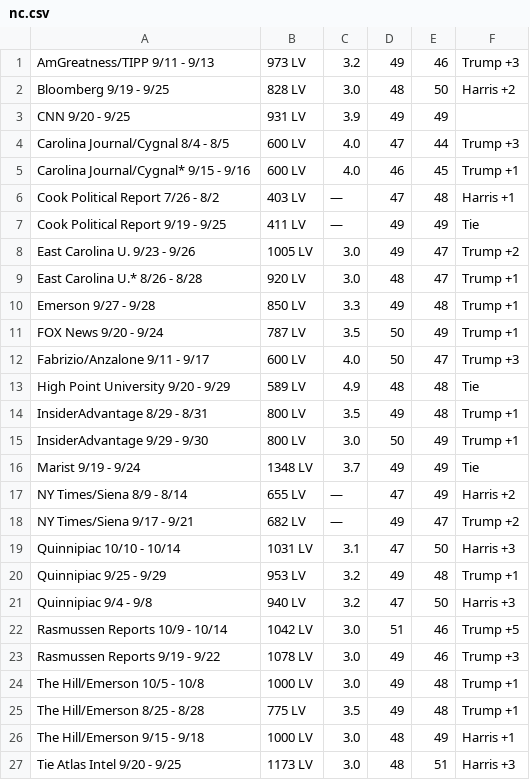
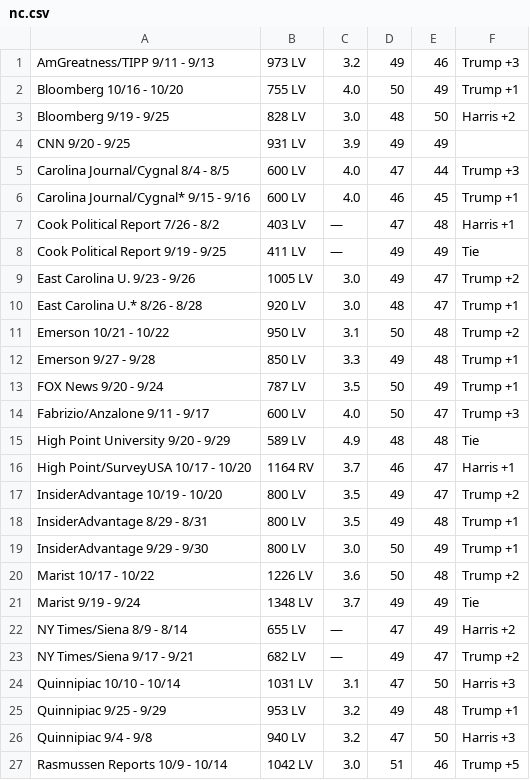
Before and after one commit to technocrat/swingwatch.org, a CSV file: _assets/data/nc.csv, drawn as a sheet; only a part is shown; the shorter side is filled out with more unchanged rows; the diff names each change by its address in the sheet, - before the commit and + after, or states it on an @@ line.

```diff
--- a/_assets/data/nc.csv
+++ b/_assets/data/nc.csv
+row 2: Bloomberg 10/16 - 10/20 | 755 LV | 4.0 | 50 | 49 | Trump +1
+row 11: Emerson 10/21 - 10/22 | 950 LV | 3.1 | 50 | 48 | Trump +2
+row 16: High Point/SurveyUSA 10/17 - 10/20 | 1164 RV | 3.7 | 46 | 47 | Harris +1
+row 17: InsiderAdvantage 10/19 - 10/20 | 800 LV | 3.5 | 49 | 47 | Trump +2
+row 20: Marist 10/17 - 10/22 | 1226 LV | 3.6 | 50 | 48 | Trump +2
```
Also changed, not shown: _assets/data/az.csv, _assets/data/ga.csv, 45 other files.
